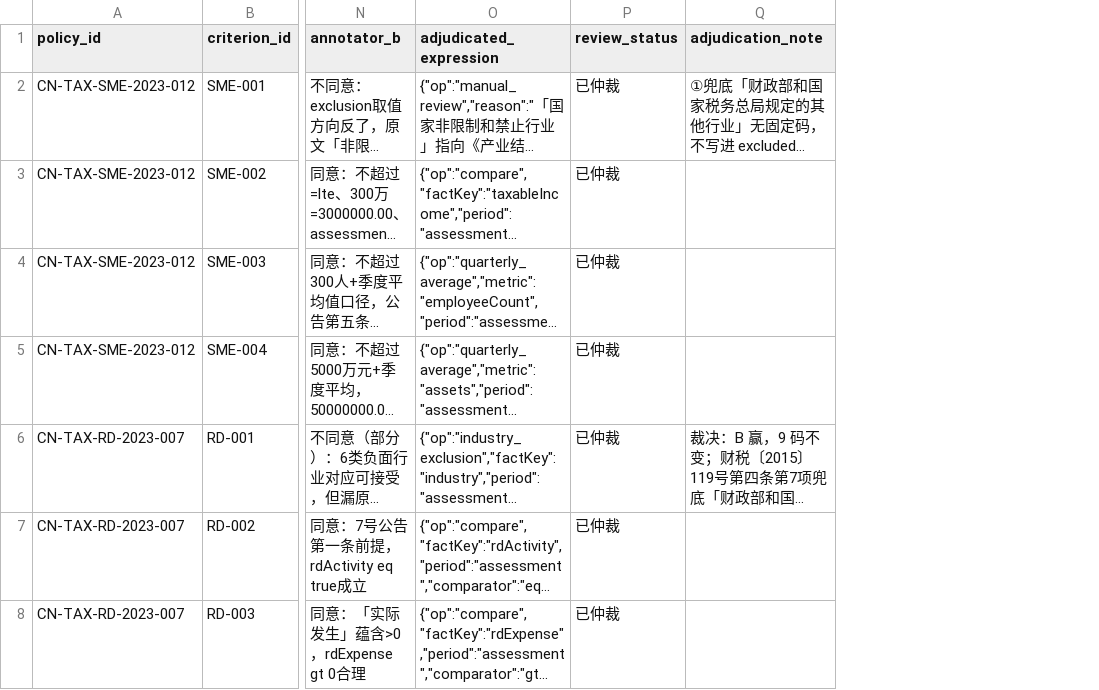
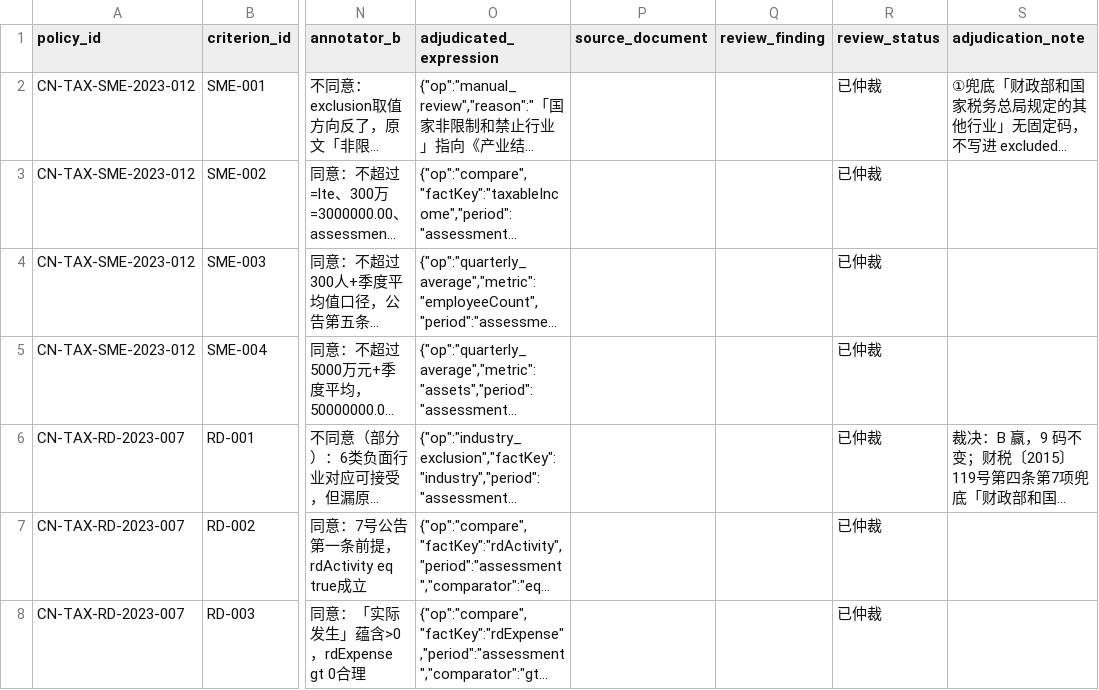
Before and after one commit to sgase233/huice, a CSV file: data/policies/criteria_review.csv, drawn as a sheet; only a part is shown, gaps mark what is left out; long unchanged cells end in …; the diff covers the shown part only; the diff names each change by its address in the sheet, - before the commit and + after, or states it on an @@ line.

```diff
--- a/data/policies/criteria_review.csv
+++ b/data/policies/criteria_review.csv
+column P (source_document), empty
+column Q (review_finding), empty
```
Also changed, not shown: 1 added row elsewhere in this file, data/policies/material_requirements.csv, 6 other files.
